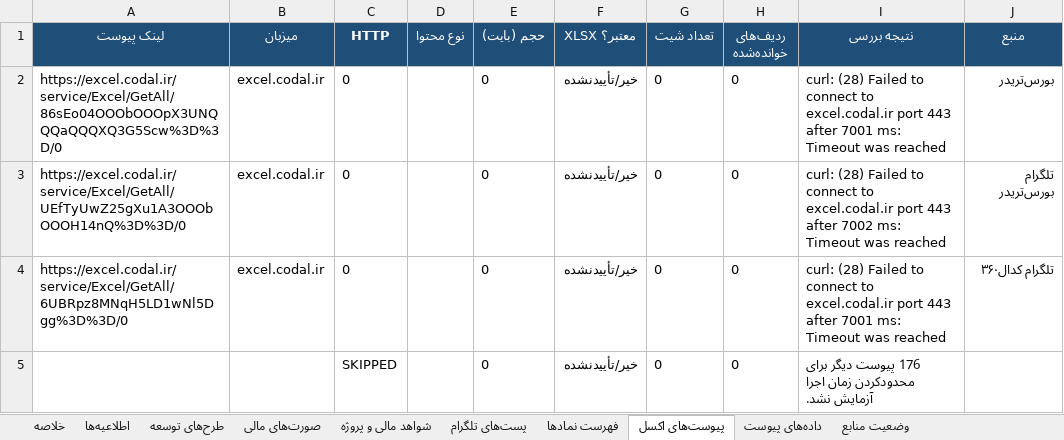
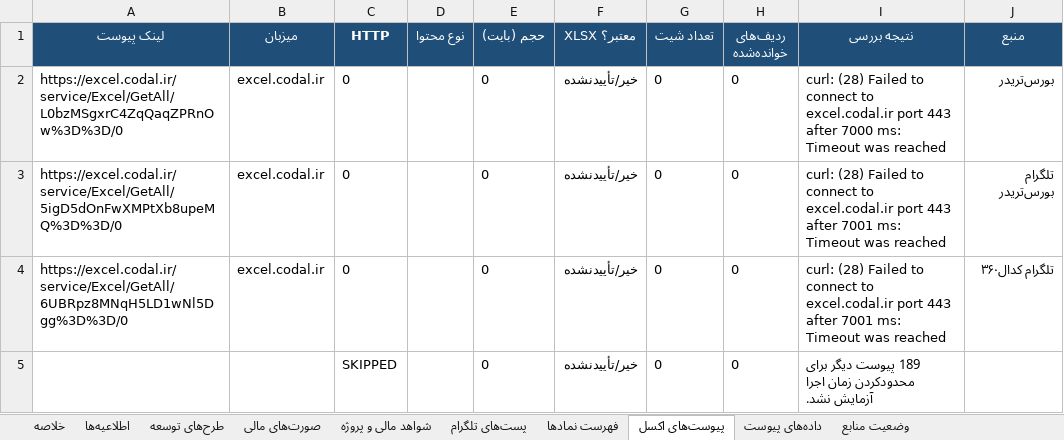
Before and after one commit to Hhh1370/radar-bourse, an Excel workbook: data/codal_disclosures_latest.xlsx, sheet پیوست‌های اکسل, drawn as a sheet; values as stored, in another font and other column widths than the file's, no borders; the diff names each change by its address in the sheet, - before the commit and + after, or states it on an @@ line.

```diff
--- a/data/codal_disclosures_latest.xlsx (sheet پیوست‌های اکسل)
+++ b/data/codal_disclosures_latest.xlsx (sheet پیوست‌های اکسل)
-A2 (لینک پیوست): https://excel.codal.ir/service/Excel/GetAll/86sEo04OOObOOOpX3UNQQQaQQQXQ3G5Scw%3D%3D/0
+A2 (لینک پیوست): https://excel.codal.ir/service/Excel/GetAll/L0bzMSgxrC4ZqQaqZPRnOw%3D%3D/0
-I2 (نتیجه بررسی): …443 after 7001 ms: Timeout…
+I2 (نتیجه بررسی): …443 after 7000 ms: Timeout…
-A3 (لینک پیوست): https://excel.codal.ir/service/Excel/GetAll/UEfTyUwZ25gXu1A3OOObOOOH14nQ%3D%3D/0
+A3 (لینک پیوست): https://excel.codal.ir/service/Excel/GetAll/5igD5dOnFwXMPtXb8upeMQ%3D%3D/0
-I3 (نتیجه بررسی): …443 after 7002 ms: Timeout…
+I3 (نتیجه بررسی): …443 after 7001 ms: Timeout…
-I5 (نتیجه بررسی): 176 پیوست دیگر…
+I5 (نتیجه بررسی): 189 پیوست دیگر…
```
Also changed, not shown: sheet اطلاعیه‌ها, sheet پست‌های تلگرام, sheet صورت‌های مالی, sheet شواهد مالی و پروژه, sheet وضعیت منابع, sheet فهرست نمادها, 2 more sheets, 1 other file.
